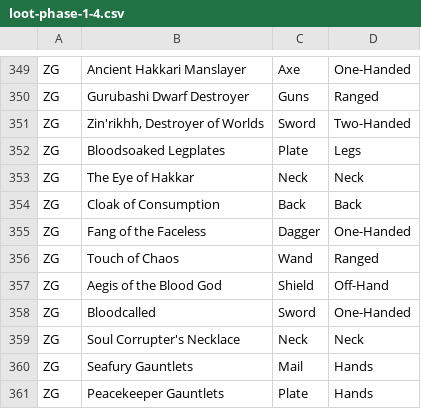
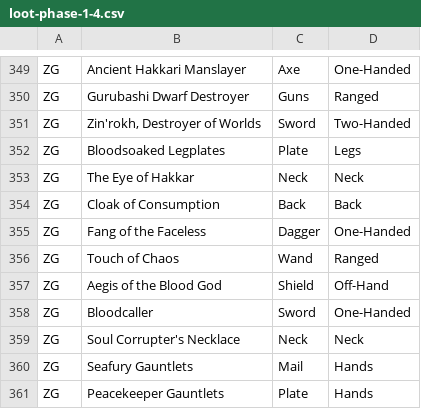
Before and after one commit to ceko/mischief-tools, a CSV file: mm_tools/web/migrations/loot-phase-1-4.csv, drawn as a sheet; only a part is shown, gaps mark what is left out; the diff covers the shown part only.

```diff
--- a/mm_tools/web/migrations/loot-phase-1-4.csv
+++ b/mm_tools/web/migrations/loot-phase-1-4.csv
@@ -350,3 +350,3 @@ ZG,Ancient Hakkari Manslayer,Axe,One-Handed
 ZG,Gurubashi Dwarf Destroyer,Guns,Ranged
-ZG,"Zin'rikhh, Destroyer of Worlds",Sword,Two-Handed
+ZG,"Zin'rokh, Destroyer of Worlds",Sword,Two-Handed
 ZG,Bloodsoaked Legplates,Plate,Legs
@@ -357,3 +357,3 @@ ZG,Touch of Chaos,Wand,Ranged
 ZG,Aegis of the Blood God,Shield,Off-Hand
-ZG,Bloodcalled,Sword,One-Handed
+ZG,Bloodcaller,Sword,One-Handed
 ZG,Soul Corrupter's Necklace,Neck,Neck
```
Also changed, not shown: 13 edited cells elsewhere in this file, 37 other files.
